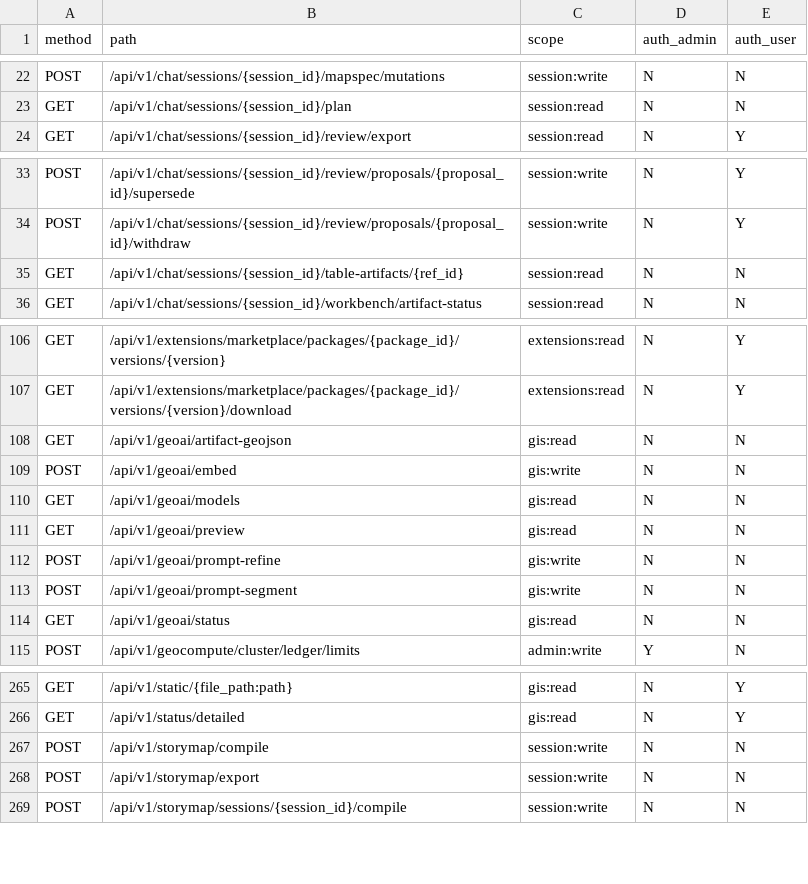
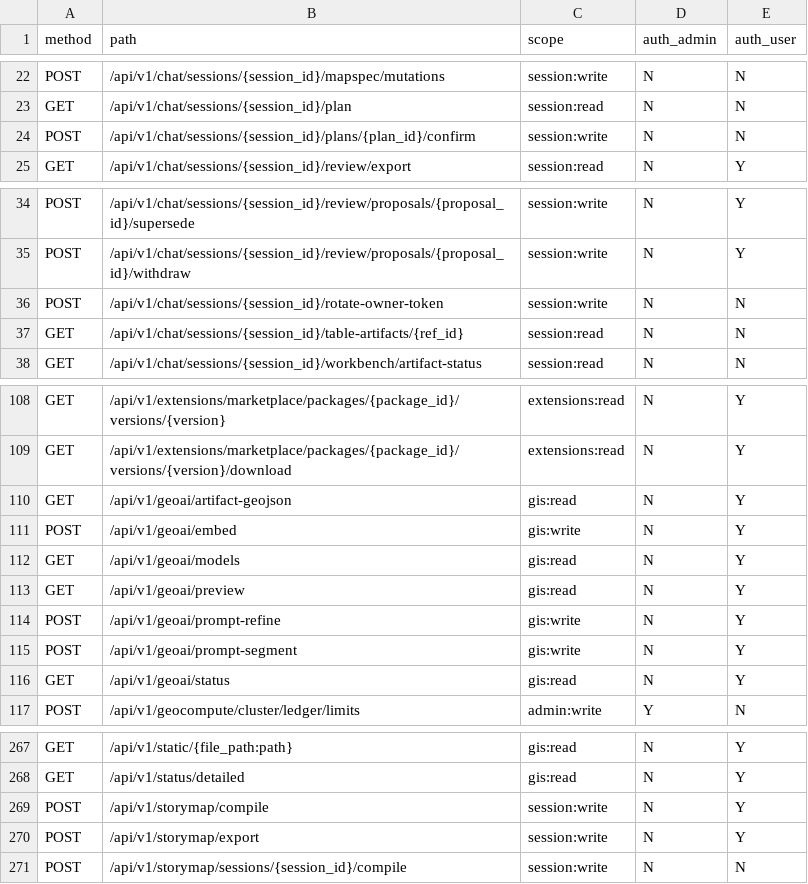
Before and after one commit to WindWang2/webgis-ai-agent, a CSV file: docs/dev/endpoint-scope-matrix.csv, drawn as a sheet; only a part is shown, gaps mark what is left out.

Commit message:
fix(platform): scope-matrix auth flags, pin chaos redis, Conversation CASCADE (#1417)
- Regenerate endpoint-scope-matrix so /geoai/* is auth_user=Y; assert
  flags vs get_current_user deps; wire --check into contract lane.
- Digest-pin chaos redis:7-alpine to match other compose files.
- Align Conversation.user_id FK with ondelete=CASCADE (DB already
  migrated in e469).

```diff
--- a/docs/dev/endpoint-scope-matrix.csv
+++ b/docs/dev/endpoint-scope-matrix.csv
@@ -23,2 +23,3 @@ POST,/api/v1/chat/sessions/{session_id}/mapspec/mutations,session:write,N,N
 GET,/api/v1/chat/sessions/{session_id}/plan,session:read,N,N
+POST,/api/v1/chat/sessions/{session_id}/plans/{plan_id}/confirm,session:write,N,N
 GET,/api/v1/chat/sessions/{session_id}/review/export,session:read,N,Y
@@ -34,2 +35,3 @@ POST,/api/v1/chat/sessions/{session_id}/review/proposals/{proposal_id}/supersede
 POST,/api/v1/chat/sessions/{session_id}/review/proposals/{proposal_id}/withdraw,session:write,N,Y
+POST,/api/v1/chat/sessions/{session_id}/rotate-owner-token,session:write,N,N
 GET,/api/v1/chat/sessions/{session_id}/table-artifacts/{ref_id},session:read,N,N
@@ -107,9 +109,9 @@ GET,/api/v1/extensions/marketplace/packages/{package_id}/versions/{version},exte
 GET,/api/v1/extensions/marketplace/packages/{package_id}/versions/{version}/download,extensions:read,N,Y
-GET,/api/v1/geoai/artifact-geojson,gis:read,N,N
-POST,/api/v1/geoai/embed,gis:write,N,N
-GET,/api/v1/geoai/models,gis:read,N,N
-GET,/api/v1/geoai/preview,gis:read,N,N
-POST,/api/v1/geoai/prompt-refine,gis:write,N,N
-POST,/api/v1/geoai/prompt-segment,gis:write,N,N
-GET,/api/v1/geoai/status,gis:read,N,N
+GET,/api/v1/geoai/artifact-geojson,gis:read,N,Y
+POST,/api/v1/geoai/embed,gis:write,N,Y
+GET,/api/v1/geoai/models,gis:read,N,Y
+GET,/api/v1/geoai/preview,gis:read,N,Y
+POST,/api/v1/geoai/prompt-refine,gis:write,N,Y
+POST,/api/v1/geoai/prompt-segment,gis:write,N,Y
+GET,/api/v1/geoai/status,gis:read,N,Y
 POST,/api/v1/geocompute/cluster/ledger/limits,admin:write,Y,N
@@ -266,4 +268,4 @@ GET,/api/v1/static/{file_path:path},gis:read,N,Y
 GET,/api/v1/status/detailed,gis:read,N,Y
-POST,/api/v1/storymap/compile,session:write,N,N
-POST,/api/v1/storymap/export,session:write,N,N
+POST,/api/v1/storymap/compile,session:write,N,Y
+POST,/api/v1/storymap/export,session:write,N,Y
 POST,/api/v1/storymap/sessions/{session_id}/compile,session:write,N,N
```
Also changed, not shown: 5 other files.
